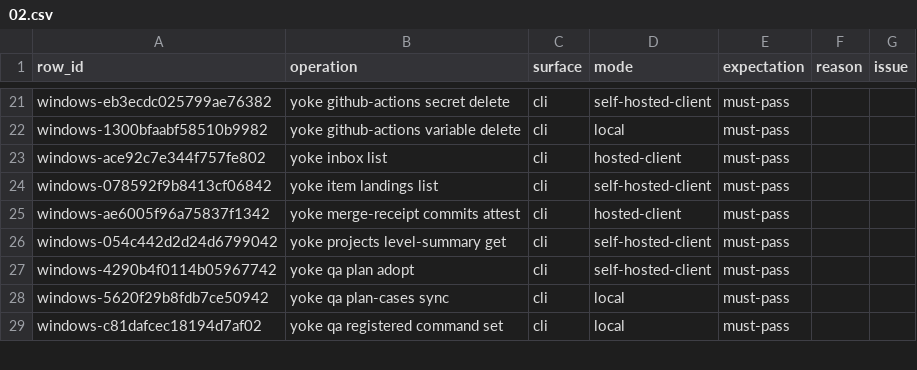
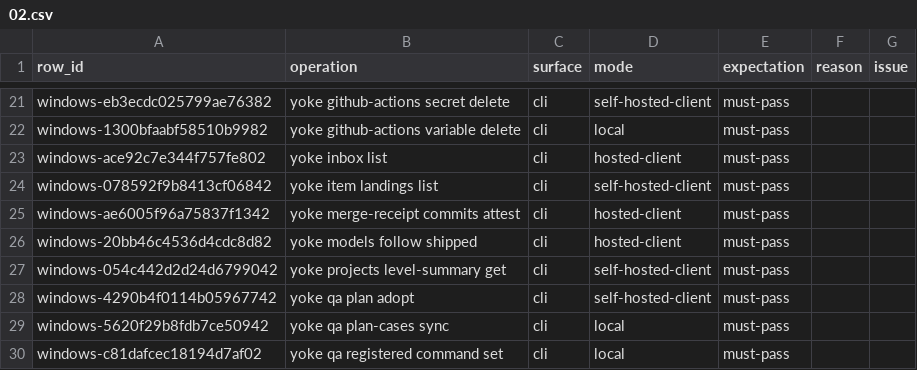
Before and after one commit to upyoke/yoke, a CSV file: docs/verification/windows-ledger/02.csv, drawn as a sheet; only a part is shown, gaps mark what is left out; the diff names each change by its address in the sheet, - before the commit and + after, or states it on an @@ line.

```diff
--- a/docs/verification/windows-ledger/02.csv
+++ b/docs/verification/windows-ledger/02.csv
+row 26: windows-20bb46c4536d4cdc8d82 | yoke models follow shipped | cli | hosted-client | must-pass
```
Also changed, not shown: docs/verification/windows-ledger/0a.csv, docs/verification/windows-ledger/11.csv, 7 other files.
